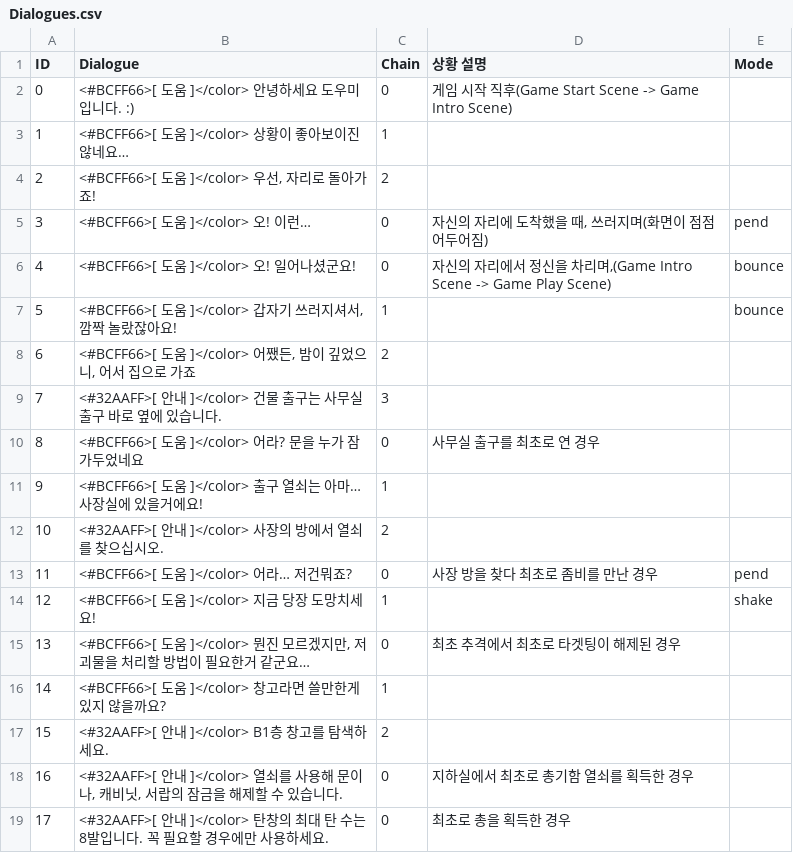
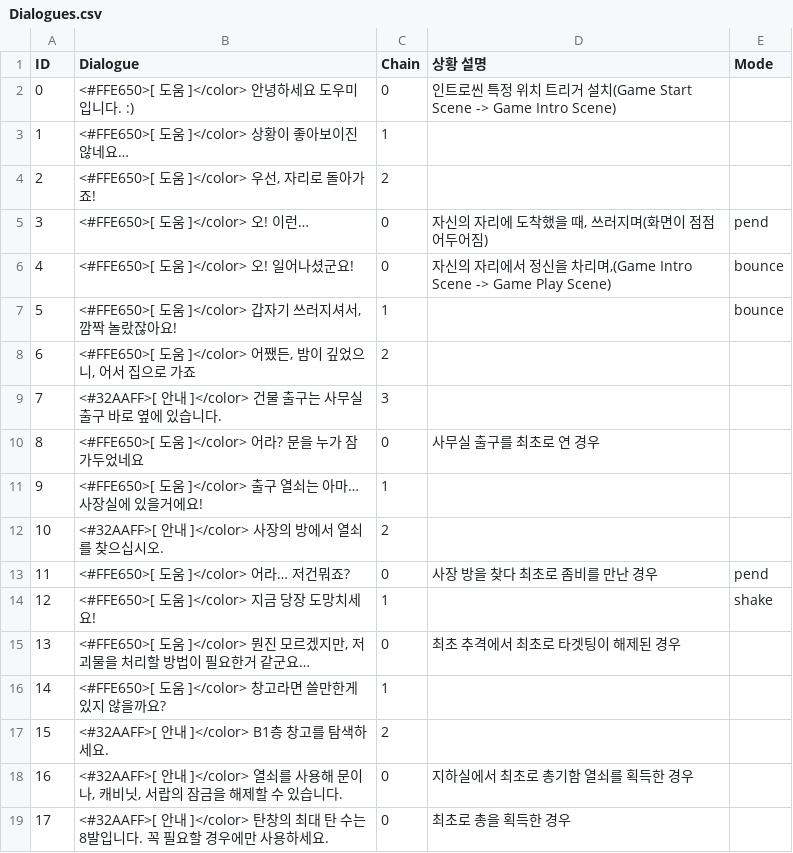
Before and after one commit to InvisiVR/InvisibleVR, a CSV file: Assets/Resources/Dialogues.csv, drawn as a sheet; only a part is shown; the diff covers the shown part only.

Commit message:
Dialogue System Complete #7

```diff
--- a/Assets/Resources/Dialogues.csv
+++ b/Assets/Resources/Dialogues.csv
@@ -1,17 +1,17 @@
 ID,Dialogue,Chain,상황 설명,Mode
-0,<#BCFF66>[ 도움 ]</color> 안녕하세요 도우미입니다.  :),0,게임 시작 직후(Game Start Scene -> Game Intro Scene),
-1,<#BCFF66>[ 도움 ]</color> 상황이 좋아보이진 않네요…,1,,
-2,"<#BCFF66>[ 도움 ]</color> 우선, 자리로 돌아가죠!",2,,
-3,<#BCFF66>[ 도움 ]</color> 오! 이런…,0,"자신의 자리에 도착했을 때, 쓰러지며(화면이 점점 어두어짐)",pend
-4,<#BCFF66>[ 도움 ]</color> 오! 일어나셨군요!,0,"자신의 자리에서 정신을 차리며,(Game Intro Scene -> Game Play Scene)",bounce
-5,"<#BCFF66>[ 도움 ]</color> 갑자기 쓰러지셔서, 깜짝 놀랐잖아요!",1,,bounce
-6,"<#BCFF66>[ 도움 ]</color> 어쨌든, 밤이 깊었으니, 어서 집으로 가죠",2,,
+0,<#FFE650>[ 도움 ]</color> 안녕하세요 도우미입니다.  :),0,인트로씬 특정 위치 트리거 설치(Game Start Scene -> Game Intro Scene),
+1,<#FFE650>[ 도움 ]</color> 상황이 좋아보이진 않네요…,1,,
+2,"<#FFE650>[ 도움 ]</color> 우선, 자리로 돌아가죠!",2,,
+3,<#FFE650>[ 도움 ]</color> 오! 이런…,0,"자신의 자리에 도착했을 때, 쓰러지며(화면이 점점 어두어짐)",pend
+4,<#FFE650>[ 도움 ]</color> 오! 일어나셨군요!,0,"자신의 자리에서 정신을 차리며,(Game Intro Scene -> Game Play Scene)",bounce
+5,"<#FFE650>[ 도움 ]</color> 갑자기 쓰러지셔서, 깜짝 놀랐잖아요!",1,,bounce
+6,"<#FFE650>[ 도움 ]</color> 어쨌든, 밤이 깊었으니, 어서 집으로 가죠",2,,
 7,<#32AAFF>[ 안내 ]</color> 건물 출구는 사무실 출구 바로 옆에 있습니다. ,3,,
-8,<#BCFF66>[ 도움 ]</color> 어라? 문을 누가 잠가두었네요,0,사무실 출구를 최초로 연 경우,
-9,<#BCFF66>[ 도움 ]</color> 출구 열쇠는 아마… 사장실에 있을거에요!,1,,
+8,<#FFE650>[ 도움 ]</color> 어라? 문을 누가 잠가두었네요,0,사무실 출구를 최초로 연 경우,
+9,<#FFE650>[ 도움 ]</color> 출구 열쇠는 아마… 사장실에 있을거에요!,1,,
 10,<#32AAFF>[ 안내 ]</color> 사장의 방에서 열쇠를 찾으십시오.,2,,
-11,<#BCFF66>[ 도움 ]</color> 어라… 저건뭐죠?,0,사장 방을 찾다 최초로 좀비를 만난 경우,pend
-12,<#BCFF66>[ 도움 ]</color> 지금 당장 도망치세요!,1,,shake
-13,"<#BCFF66>[ 도움 ]</color> 뭔진 모르겠지만, 저 괴물을 처리할 방법이 필요한거 같군요…",0,최초 추격에서 최초로 타겟팅이 해제된 경우,
-14,<#BCFF66>[ 도움 ]</color> 창고라면 쓸만한게 있지 않을까요?,1,,
+11,<#FFE650>[ 도움 ]</color> 어라… 저건뭐죠?,0,사장 방을 찾다 최초로 좀비를 만난 경우,pend
+12,<#FFE650>[ 도움 ]</color> 지금 당장 도망치세요!,1,,shake
+13,"<#FFE650>[ 도움 ]</color> 뭔진 모르겠지만, 저 괴물을 처리할 방법이 필요한거 같군요…",0,최초 추격에서 최초로 타겟팅이 해제된 경우,
+14,<#FFE650>[ 도움 ]</color> 창고라면 쓸만한게 있지 않을까요?,1,,
 15,<#32AAFF>[ 안내 ]</color> B1층 창고를 탐색하세요. ,2,,
```
Also changed, not shown: 10 edited cells elsewhere in this file, 5 other files.
